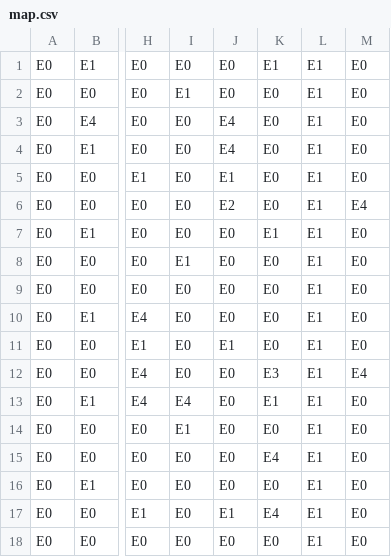
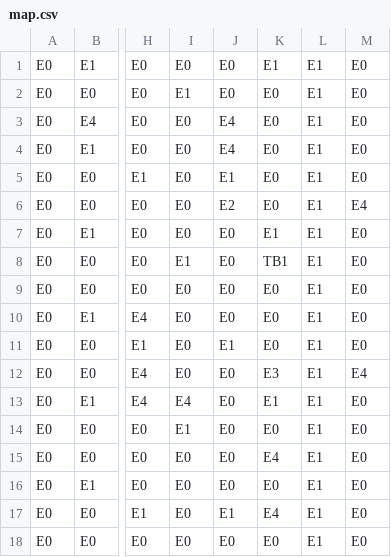
Before and after one commit to NeoG3M/GridForge, a CSV file: level/level_0/map.csv, drawn as a sheet; only a part is shown, gaps mark what is left out; the diff names each change by its address in the sheet, - before the commit and + after, or states it on an @@ line.

```diff
--- a/level/level_0/map.csv
+++ b/level/level_0/map.csv
-K8: E0
+K8: TB1
```
Also changed, not shown: 12 other files.
